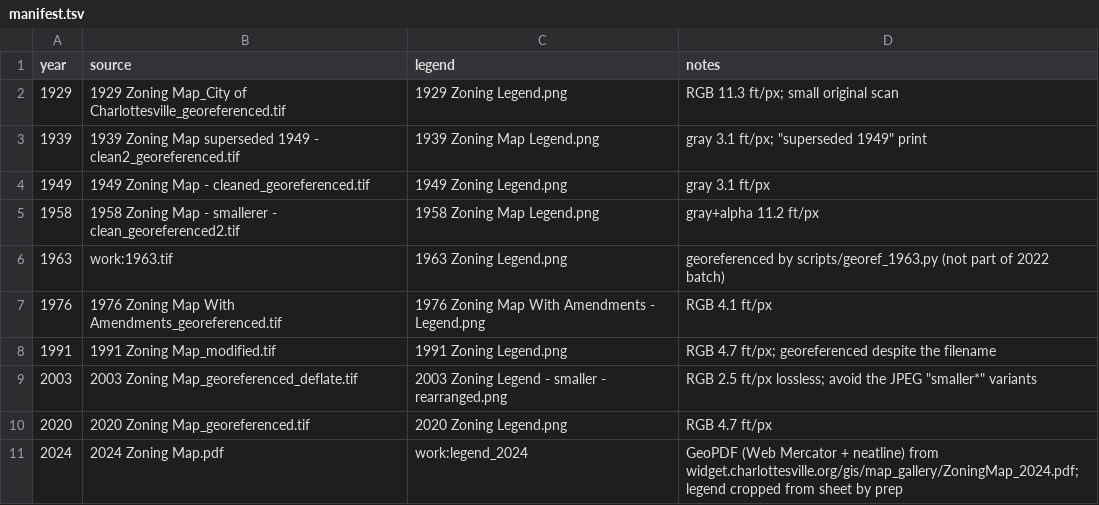
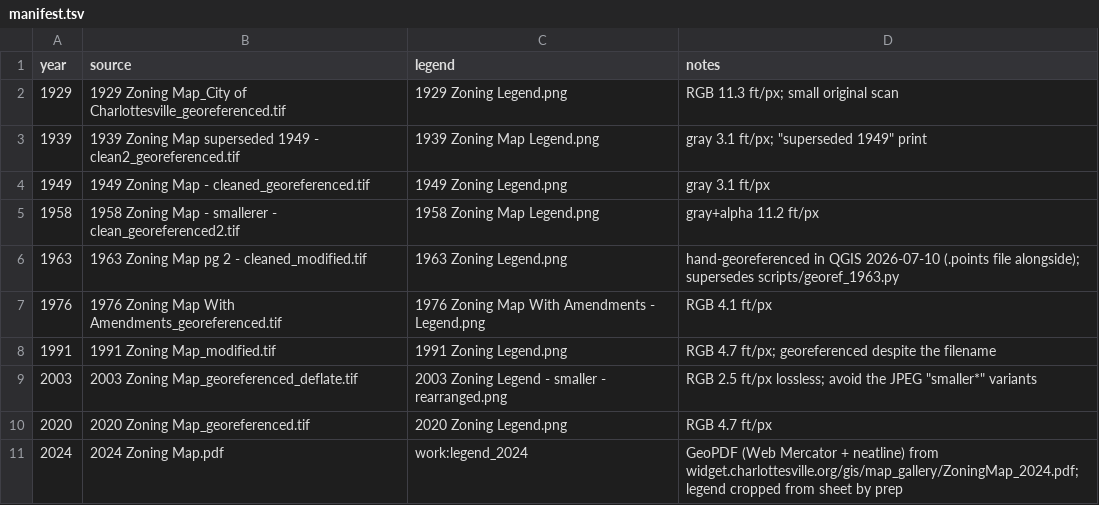
Before and after one commit to RoryStolzenberg/cville-zoning-history, a TSV file: sources/manifest.tsv, drawn as a sheet.

```diff
--- a/sources/manifest.tsv
+++ b/sources/manifest.tsv
@@ -5,3 +5,3 @@ year	source	legend	notes
 1958	1958 Zoning Map - smallerer - clean_georeferenced2.tif	1958 Zoning Map Legend.png	gray+alpha 11.2 ft/px
-1963	work:1963.tif	1963 Zoning Legend.png	georeferenced by scripts/georef_1963.py (not part of 2022 batch)
+1963	1963 Zoning Map pg 2 - cleaned_modified.tif	1963 Zoning Legend.png	hand-georeferenced in QGIS 2026-07-10 (.points file alongside); supersedes scripts/georef_1963.py
 1976	1976 Zoning Map With Amendments_georeferenced.tif	1976 Zoning Map With Amendments - Legend.png	RGB 4.1 ft/px
```
Also changed, not shown: 4 other files.
